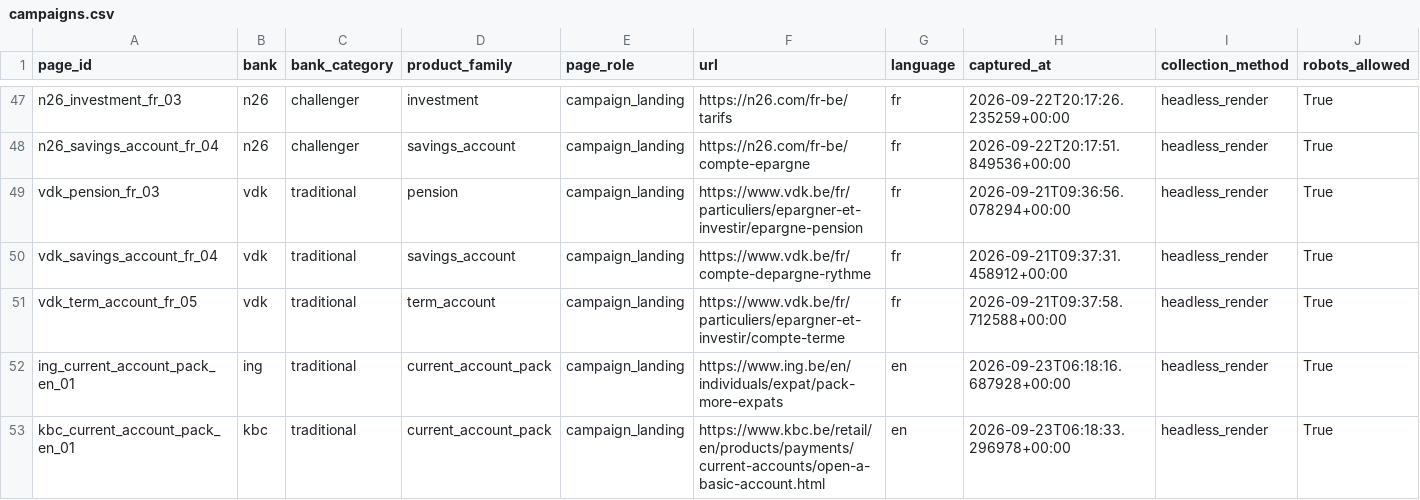
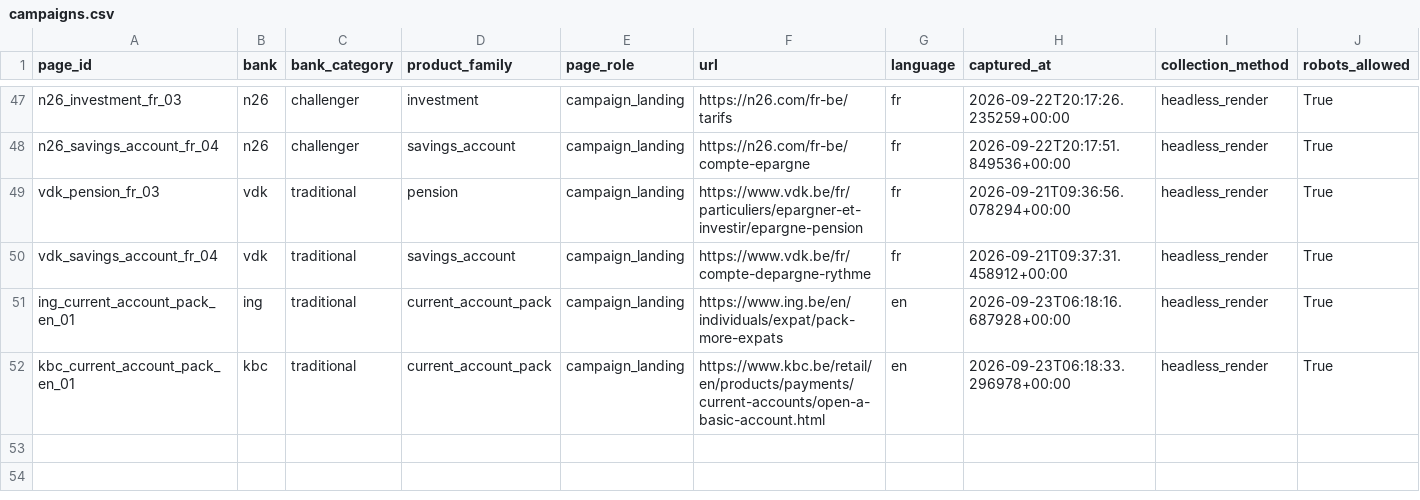
Before and after one commit to Siegried81/ing-usecase, a CSV file: data/processed/campaigns.csv, drawn as a sheet; only a part is shown, gaps mark what is left out; rows hold the shown columns only; the diff names each change by its address in the sheet, - before the commit and + after, or states it on an @@ line.

Commit message:
data: drop VDK's term-account page, and record the client's answers
VDK's term-account page is out of scope by decision: the row is gone from
campaigns.csv and campaigns_scored.csv, and its captures are removed.
term_account keeps two pages (Beobank, Crelan), so the family survives and
the dataset is 51 pages across 6 families. It was never in
collection_targets.yaml, so nothing there needed changing.

Scoring sheet: dropped two blank duplicate rows for the English pages -
each page_id appeared twice, once scored and once empty, and the empty
copies would have invited re-scoring work already done. The merge result
is unchanged. Re-added a blank row for belfius_current_account_pack_fr_02,
which had been removed from the sheet while the page stayed in the
dataset, leaving it the one page carrying no score at all.

Also recorded the client's answers to the 18/09 questions in
decisions.md and in the questions document itself. Two of them matter:
performance data is pending rather than refused, so the no-performance
guardrail stands; and "actionable" means how ING communicates, not
changes to its website, which makes the generated site an illustration
rather than a proposal.

```diff
--- a/data/processed/campaigns.csv
+++ b/data/processed/campaigns.csv
-row 51: vdk_term_account_fr_05 | vdk | traditional | term_account | campaign_landing | https://www.vdk.be/fr/particuliers/epargner-et-investir/compte-terme | fr | 2026-09-21T09:37:58.712588+00:00 | headless_render | True
```
Also changed, not shown: data/processed/campaigns_scored.csv, data/rubric/siegried_scores.csv, 7 other files.
